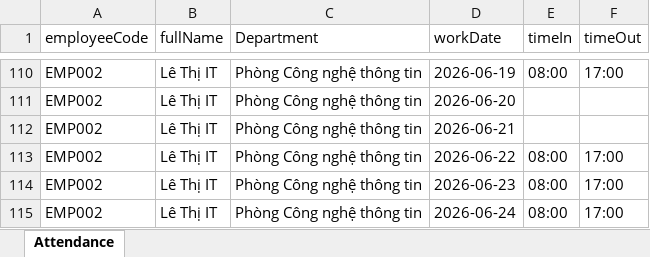
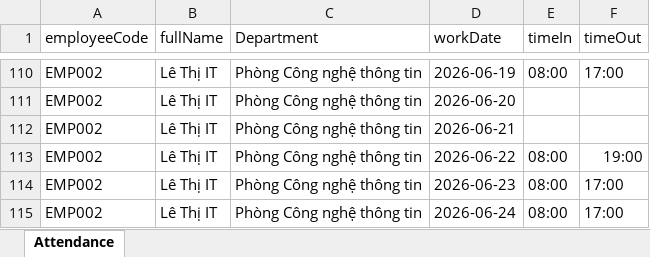
Before and after one commit to nguyenlebinhan/SWP_GROUP2, an Excel workbook: attendance_demo_FI_2026_06_full.xlsx, sheet Attendance, drawn as a sheet; only a part is shown, gaps mark what is left out; values as stored, in another font and other column widths than the file's, no borders; the diff names each change by its address in the sheet, - before the commit and + after, or states it on an @@ line.

```diff
--- a/attendance_demo_FI_2026_06_full.xlsx (sheet Attendance)
+++ b/attendance_demo_FI_2026_06_full.xlsx (sheet Attendance)
-F113 (timeOut): 17:00
+F113 (timeOut): 19:00
```
Also changed, not shown: 2 other files.
